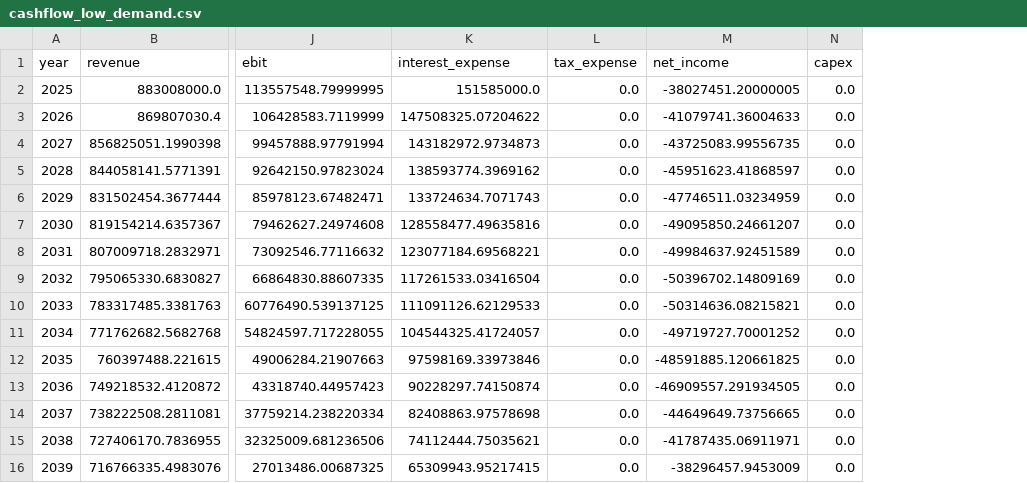
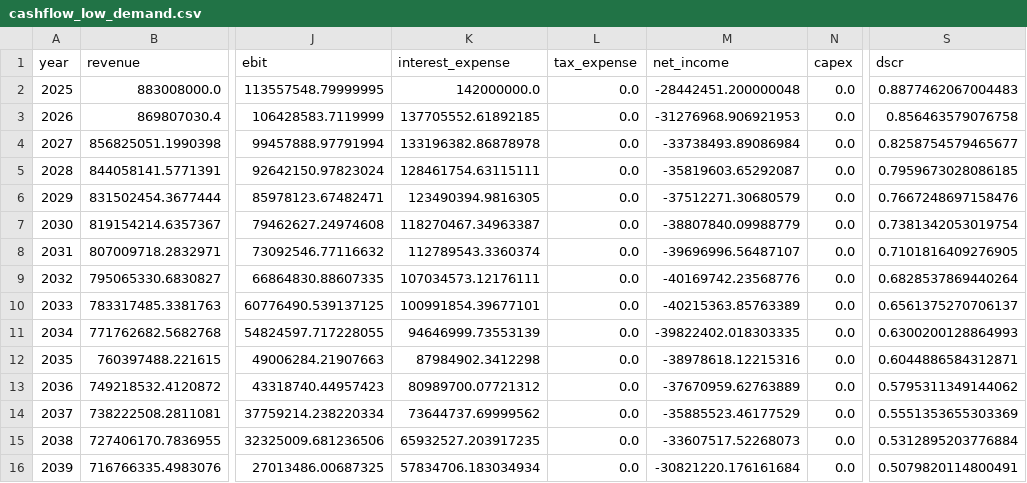
Before and after one commit to PLANiT-Institute/climate_risk_premium, a CSV file: results/cashflow_low_demand.csv, drawn as a sheet; only a part is shown, gaps mark what is left out; the diff covers the shown part only; the diff names each change by its address in the sheet, - before the commit and + after, or states it on an @@ line.

Commit message:
fix: update credit rating methodology and yearly dashboard ratings
- CF 0.85 → 0.60
- Demand growth removed (except low_demand scenario)
- Fuel cost 3.2 → 5.74 USD/MMBtu
- Debt fraction 0.70 → 0.80, interest rate 0.061 → 0.05
- Credit rating: replace capacity/DSCR weights with policy_industry 50% AA fixed
- Credit rating: new distress override (DSCR < 0 → D, 0~1 → 1 notch down)
- Add year-by-year DSCR to CashFlowTimeSeries
- Dashboard: replace DSCR lookup with full assess_credit_rating() per year + 1yr timelag

(cherry picked from commit de372ad8f06e07480a5321c2f52d7929d0cd0430)

```diff
--- a/results/cashflow_low_demand.csv
+++ b/results/cashflow_low_demand.csv
+column S (dscr), rows 2-16: 0.8877462067004483 | 0.856463579076758 | 0.8258754579465677 | 0.7959673028086185 | 0.7667248697158476 | 0.7381342053019754 | 0.7101816409276905 | 0.6828537869440264 | 0.6561375270706137 | 0.6300200128864993 | 0.6044886584312871 | 0.5795311349144062 | 0.5551353655303369 | 0.5312895203776884 | 0.5079820114800491
-K2 (interest_expense): 151585000.0
+K2 (interest_expense): 142000000.0
-M2 (net_income): -38027451.20000005
+M2 (net_income): -28442451.200000048
-K3 (interest_expense): 147508325.07204622
+K3 (interest_expense): 137705552.61892185
-M3 (net_income): -41079741.36004633
+M3 (net_income): -31276968.906921953
-K4 (interest_expense): 143182972.9734873
+K4 (interest_expense): 133196382.86878978
-M4 (net_income): -43725083.99556735
+M4 (net_income): -33738493.89086984
-K5 (interest_expense): 138593774.3969162
+K5 (interest_expense): 128461754.63115111
-M5 (net_income): -45951623.41868597
+M5 (net_income): -35819603.65292087
-K6 (interest_expense): 133724634.7071743
+K6 (interest_expense): 123490394.9816305
-M6 (net_income): -47746511.03234959
+M6 (net_income): -37512271.30680579
-K7 (interest_expense): 128558477.49635816
+K7 (interest_expense): 118270467.34963387
-M7 (net_income): -49095850.24661207
+M7 (net_income): -38807840.09988779
-K8 (interest_expense): 123077184.69568221
+K8 (interest_expense): 112789543.3360374
-M8 (net_income): -49984637.92451589
+M8 (net_income): -39696996.56487107
-K9 (interest_expense): 117261533.03416504
+K9 (interest_expense): 107034573.12176111
-M9 (net_income): -50396702.14809169
+M9 (net_income): -40169742.23568776
-K10 (interest_expense): 111091126.62129533
+K10 (interest_expense): 100991854.39677101
-M10 (net_income): -50314636.08215821
+M10 (net_income): -40215363.85763389
-K11 (interest_expense): 104544325.41724057
+K11 (interest_expense): 94646999.73553139
-M11 (net_income): -49719727.70001252
+M11 (net_income): -39822402.018303335
-K12 (interest_expense): 97598169.33973846
+K12 (interest_expense): 87984902.3412298
-M12 (net_income): -48591885.120661825
+M12 (net_income): -38978618.12215316
-K13 (interest_expense): 90228297.74150874
+K13 (interest_expense): 80989700.07721312
-M13 (net_income): -46909557.291934505
+M13 (net_income): -37670959.62763889
-K14 (interest_expense): 82408863.97578698
+K14 (interest_expense): 73644737.69999562
-M14 (net_income): -44649649.73756665
+M14 (net_income): -35885523.46177529
-K15 (interest_expense): 74112444.75035621
+K15 (interest_expense): 65932527.203917235
-M15 (net_income): -41787435.06911971
+M15 (net_income): -33607517.52268073
-K16 (interest_expense): 65309943.95217415
+K16 (interest_expense): 57834706.183034934
-M16 (net_income): -38296457.9453009
+M16 (net_income): -30821220.176161684
```
Also changed, not shown: 10 edited cells elsewhere in this file, data/processed/cashflow_enhanced_combined.csv, results/cashflow_aggressive_transition.csv, 43 other files.
